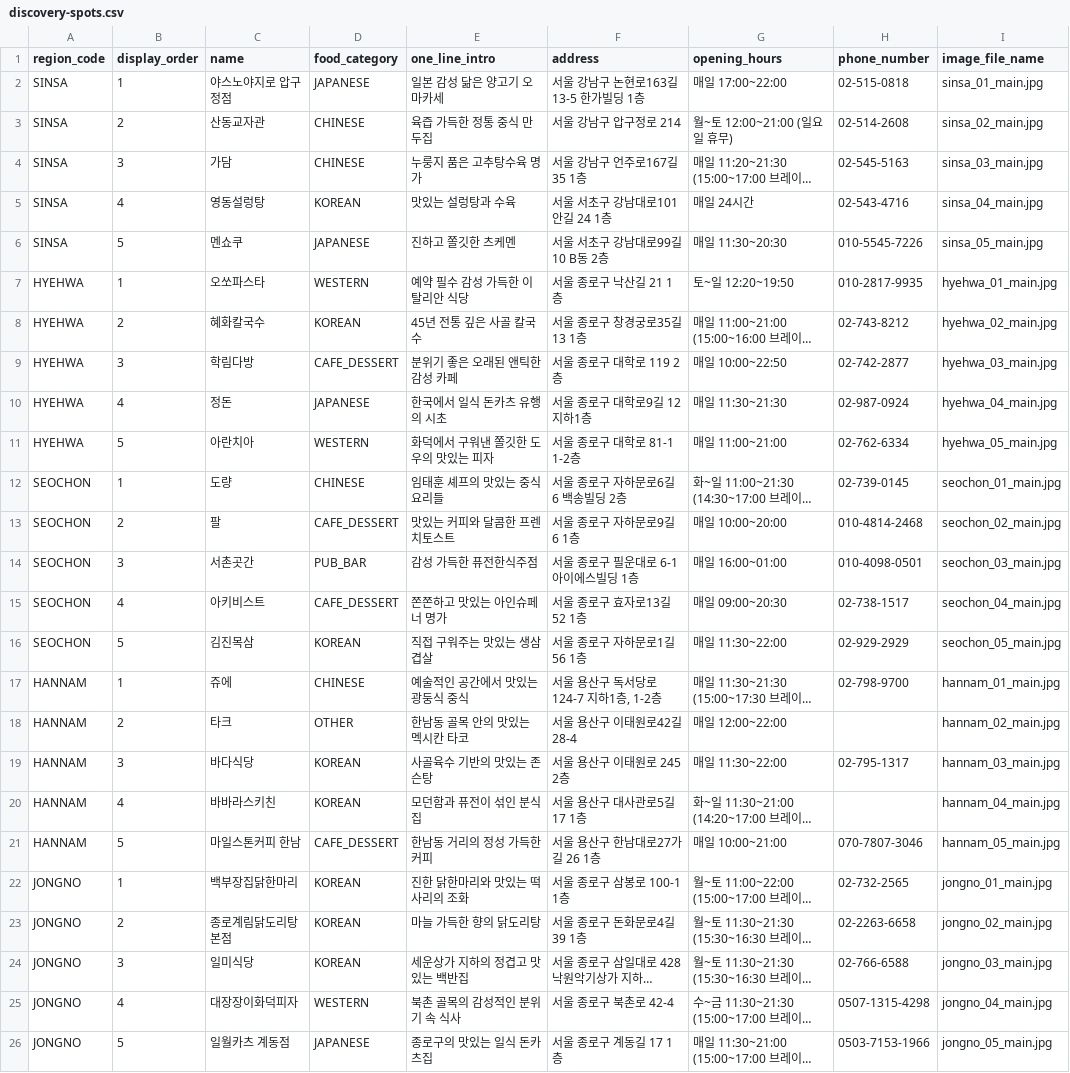
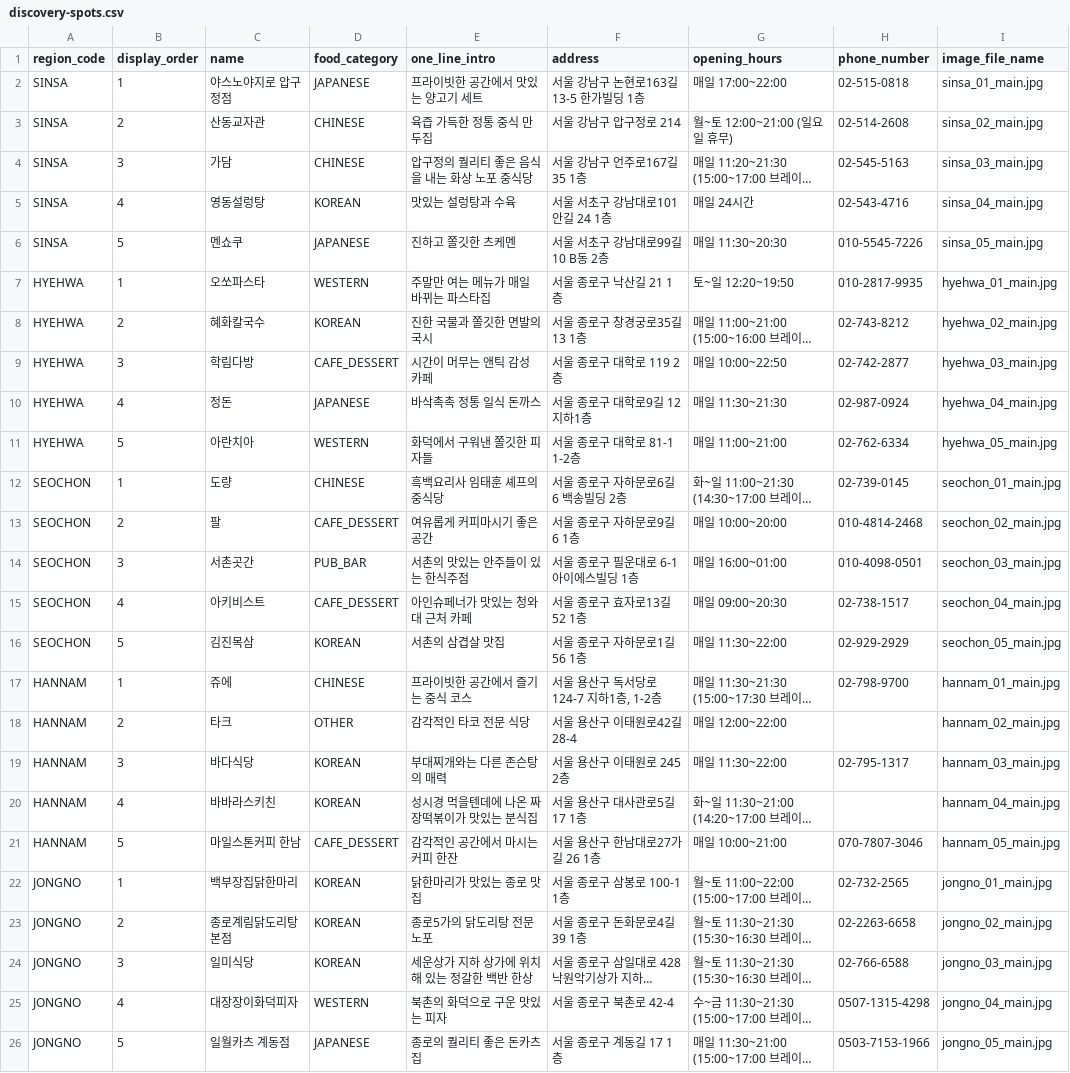
Before and after one commit to INU-pickeat/pickeat-backend, a CSV file: src/main/resources/curated/discovery-spots.csv, drawn as a sheet; long unchanged cells end in …; the diff names each change by its address in the sheet, - before the commit and + after, or states it on an @@ line.

```diff
--- a/src/main/resources/curated/discovery-spots.csv
+++ b/src/main/resources/curated/discovery-spots.csv
-E2 (one_line_intro): 일본 감성 닮은 양고기 오마카세
+E2 (one_line_intro): 프라이빗한 공간에서 맛있는 양고기 세트
-E4 (one_line_intro): 누룽지 품은 고추탕수육 명가
+E4 (one_line_intro): 압구정의 퀄리티 좋은 음식을 내는 화상 노포 중식당
-E7 (one_line_intro): 예약 필수 감성 가득한 이탈리안 식당
+E7 (one_line_intro): 주말만 여는 메뉴가 매일 바뀌는 파스타집
-E8 (one_line_intro): 45년 전통 깊은 사골 칼국수
+E8 (one_line_intro): 진한 국물과 쫄깃한 면발의 국시
-E9 (one_line_intro): 분위기 좋은 오래된 앤틱한 감성 카페
+E9 (one_line_intro): 시간이 머무는 앤틱 감성 카페
-E10 (one_line_intro): 한국에서 일식 돈카츠 유행의 시초
+E10 (one_line_intro): 바삭촉촉 정통 일식 돈까스
-E11 (one_line_intro): 화덕에서 구워낸 쫄깃한 도우의 맛있는 피자
+E11 (one_line_intro): 화덕에서 구워낸 쫄깃한 피자들
-E12 (one_line_intro): 임태훈 셰프의 맛있는 중식 요리들
+E12 (one_line_intro): 흑백요리사 임태훈 셰프의 중식당
-E13 (one_line_intro): 맛있는 커피와 달콤한 프렌치토스트
+E13 (one_line_intro): 여유롭게 커피마시기 좋은 공간
-E14 (one_line_intro): 감성 가득한 퓨전한식주점
+E14 (one_line_intro): 서촌의 맛있는 안주들이 있는 한식주점
-E15 (one_line_intro): 쫀쫀하고 맛있는 아인슈페너 명가
+E15 (one_line_intro): 아인슈페너가 맛있는 청와대 근처 카페
-E16 (one_line_intro): 직접 구워주는 맛있는 생삼겹살
+E16 (one_line_intro): 서촌의 삼겹살 맛집
-E17 (one_line_intro): 예술적인 공간에서 맛있는 광둥식 중식
+E17 (one_line_intro): 프라이빗한 공간에서 즐기는 중식 코스
-E18 (one_line_intro): 한남동 골목 안의 맛있는 멕시칸 타코
+E18 (one_line_intro): 감각적인 타코 전문 식당
-E19 (one_line_intro): 사골육수 기반의 맛있는 존슨탕
+E19 (one_line_intro): 부대찌개와는 다른 존슨탕의 매력
-E20 (one_line_intro): 모던함과 퓨전이 섞인 분식집
+E20 (one_line_intro): 성시경 먹을텐데에 나온 짜장떡볶이가 맛있는 분식집
-E21 (one_line_intro): 한남동 거리의 정성 가득한 커피
+E21 (one_line_intro): 감각적인 공간에서 마시는 커피 한잔
-E22 (one_line_intro): 진한 닭한마리와 맛있는 떡사리의 조화
+E22 (one_line_intro): 닭한마리가 맛있는 종로 맛집
-E23 (one_line_intro): 마늘 가득한 향의 닭도리탕
+E23 (one_line_intro): 종로5가의 닭도리탕 전문 노포
-E24 (one_line_intro): 세운상가 지하의 정겹고 맛있는 백반집
+E24 (one_line_intro): 세운상가 지하 상가에 위치해 있는 정갈한 백반 한상
-E25 (one_line_intro): 북촌 골목의 감성적인 분위기 속 식사
+E25 (one_line_intro): 북촌의 화덕으로 구운 맛있는 피자
-E26 (one_line_intro): 종로구의 맛있는 일식 돈카츠집
+E26 (one_line_intro): 종로의 퀄리티 좋은 돈카츠집
```
Also changed, not shown: 5 other files.
